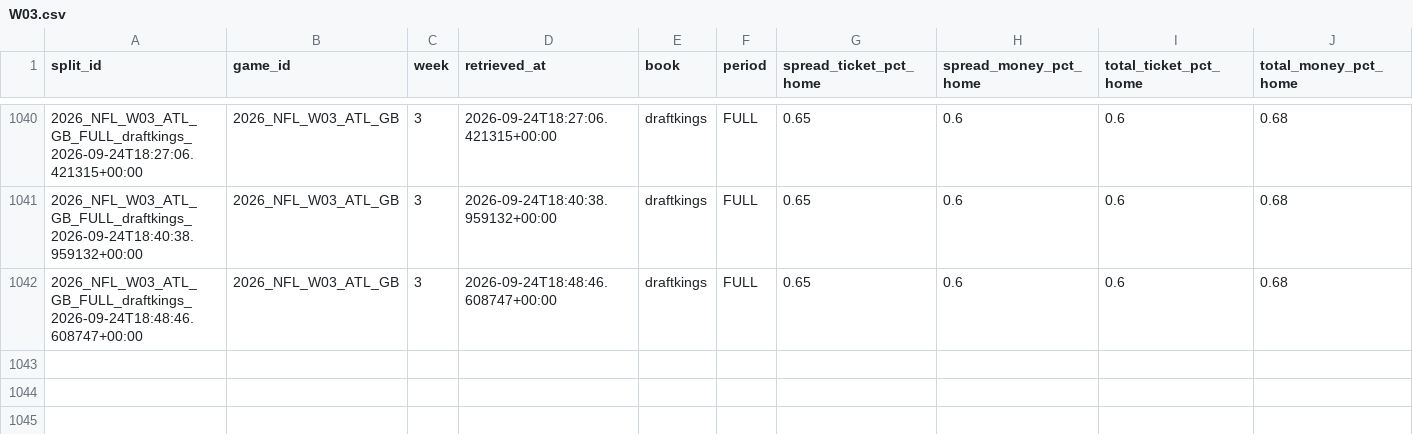
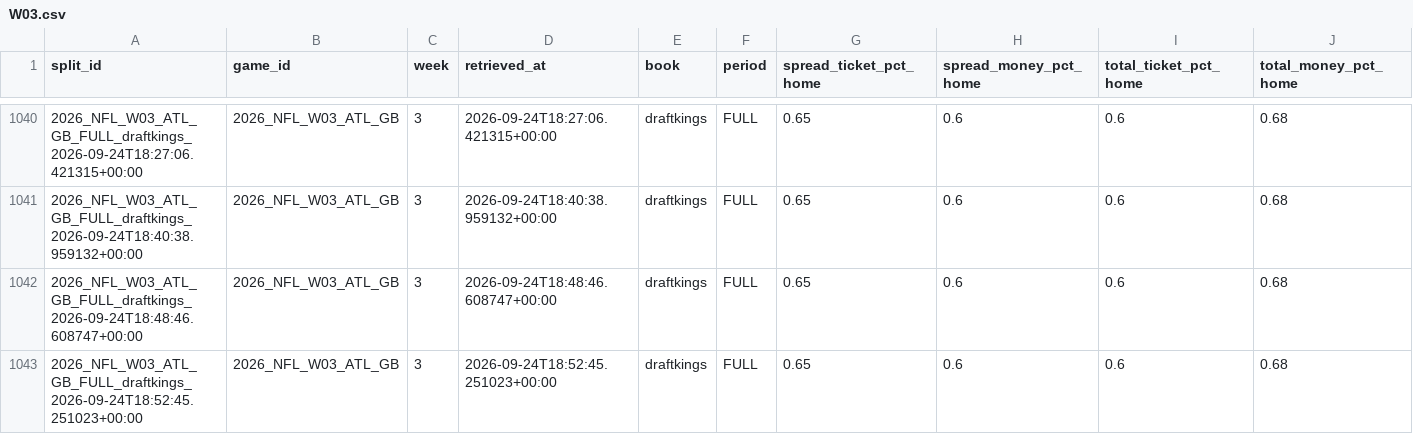
Before and after one commit to mapleleafs032/matchup-platform, a CSV file: data/tables/market/splits/NFL/2026/W03.csv, drawn as a sheet; only a part is shown, gaps mark what is left out; rows hold the shown columns only; the diff names each change by its address in the sheet, - before the commit and + after, or states it on an @@ line.

Commit message:
data: splits 36044195039

```diff
--- a/data/tables/market/splits/NFL/2026/W03.csv
+++ b/data/tables/market/splits/NFL/2026/W03.csv
+row 1043: 2026_NFL_W03_ATL_GB_FULL_draftkings_2026-09-24T18:52:45.251023+00:00 | 2026_NFL_W03_ATL_GB | 3 | 2026-09-24T18:52:45.251023+00:00 | draftkings | FULL | 0.65 | 0.6 | 0.6 | 0.68
```
Also changed, not shown: data/tables/market/splits/CFB/2026/W04.csv, data/tables/ops/api_budget.csv, 4 other files.
